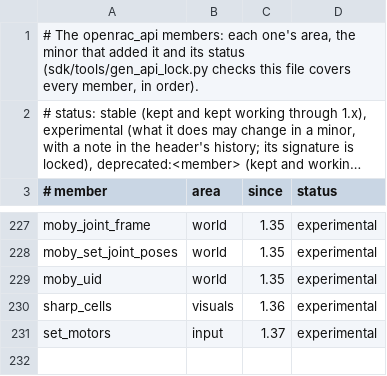
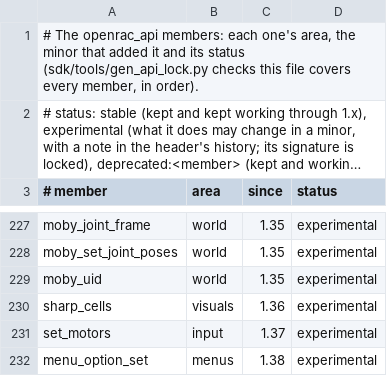
Before and after one commit to nickyyOO/OpenRAC, a TSV file: sdk/api/members.tsv, drawn as a sheet; only a part is shown, gaps mark what is left out; long unchanged cells end in …; the diff names each change by its address in the sheet, - before the commit and + after, or states it on an @@ line.

Commit message:
feat(sdk): mods turn the port's menu options on or off, interface 1.38
menu_option_set(mod, name, state) greys out an option of the menu or makes
it usable again, by a stable name (sdk/docs/menu-options.md). A mod that
vibrates the pad with set_motors turns Vibration back on in Ratchet &
Clank. Panels, notes and Quit are never turned off. A mod's calls go with
its unload.

```diff
--- a/sdk/api/members.tsv
+++ b/sdk/api/members.tsv
+row 232: menu_option_set | menus | 1.38 | experimental
```
Also changed, not shown: 25 other files.
